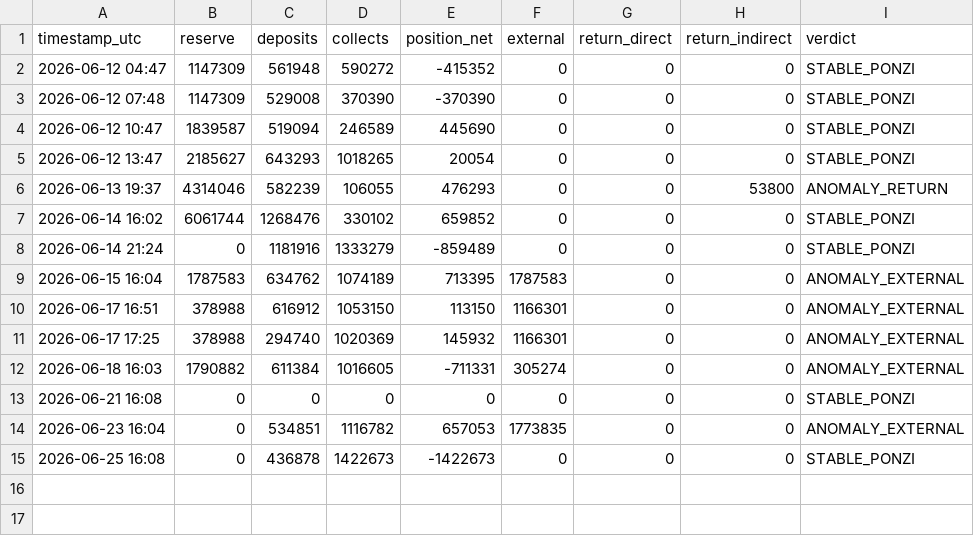
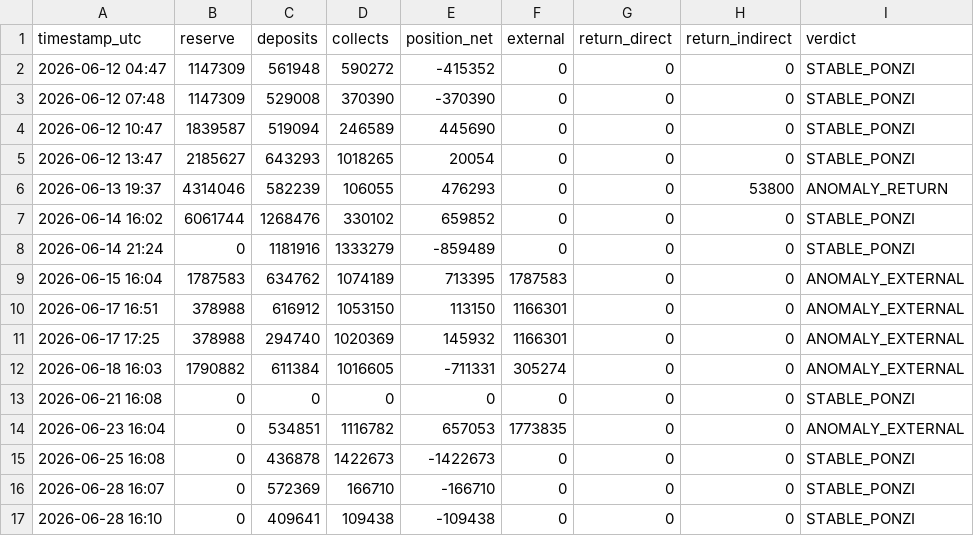
Before and after one commit to techj4rgon/NeyroResearch, a CSV file: daily_stats.csv, drawn as a sheet.

```diff
--- a/daily_stats.csv
+++ b/daily_stats.csv
@@ -15 +15,3 @@ timestamp_utc,reserve,deposits,collects,position_net,external,return_direct,retu
 2026-06-25 16:08,0,436878,1422673,-1422673,0,0,0,STABLE_PONZI
+2026-06-28 16:07,0,572369,166710,-166710,0,0,0,STABLE_PONZI
+2026-06-28 16:10,0,409641,109438,-109438,0,0,0,STABLE_PONZI
```
